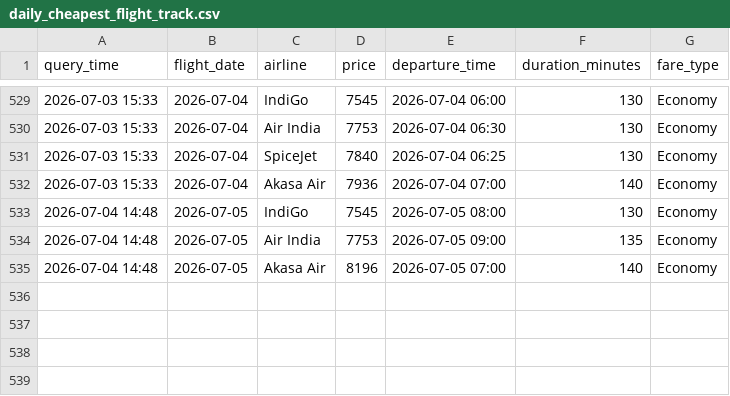
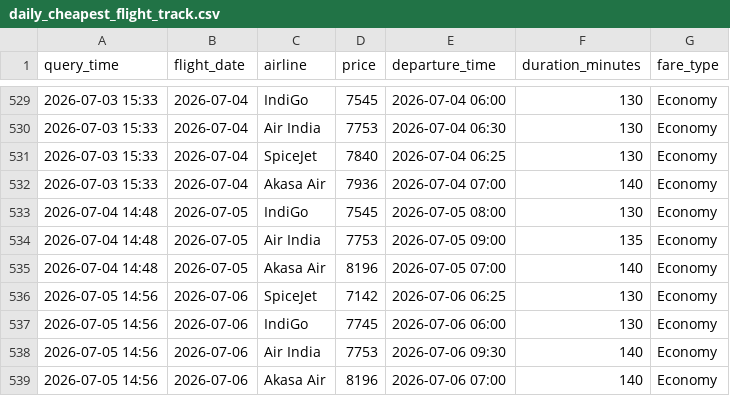
Before and after one commit to mohitrane46/flight-price-tracker, a CSV file: daily_cheapest_flight_track.csv, drawn as a sheet; only a part is shown, gaps mark what is left out.

```diff
--- a/daily_cheapest_flight_track.csv
+++ b/daily_cheapest_flight_track.csv
@@ -535 +535,5 @@ query_time,flight_date,airline,price,departure_time,duration_minutes,fare_type
 2026-07-04 14:48,2026-07-05,Akasa Air,8196,2026-07-05 07:00,140,Economy
+2026-07-05 14:56,2026-07-06,SpiceJet,7142,2026-07-06 06:25,130,Economy
+2026-07-05 14:56,2026-07-06,IndiGo,7745,2026-07-06 06:00,130,Economy
+2026-07-05 14:56,2026-07-06,Air India,7753,2026-07-06 09:30,140,Economy
+2026-07-05 14:56,2026-07-06,Akasa Air,8196,2026-07-06 07:00,140,Economy
```
